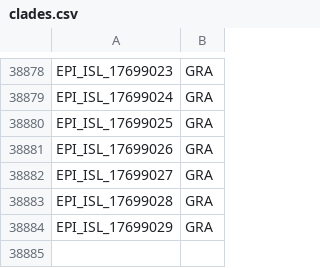
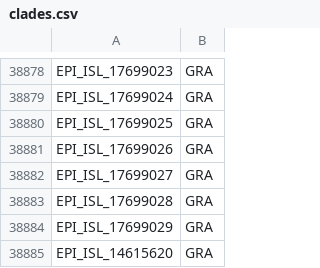
Before and after one commit to mgvi-nibm/c19-gsv, a CSV file: clades.csv, drawn as a sheet; only a part is shown, gaps mark what is left out.

```diff
--- a/clades.csv
+++ b/clades.csv
@@ -38884 +38884,2 @@
 "EPI_ISL_17699029","GRA"
+"EPI_ISL_14615620","GRA"
```
Also changed, not shown: gender.csv, 11 other files.
